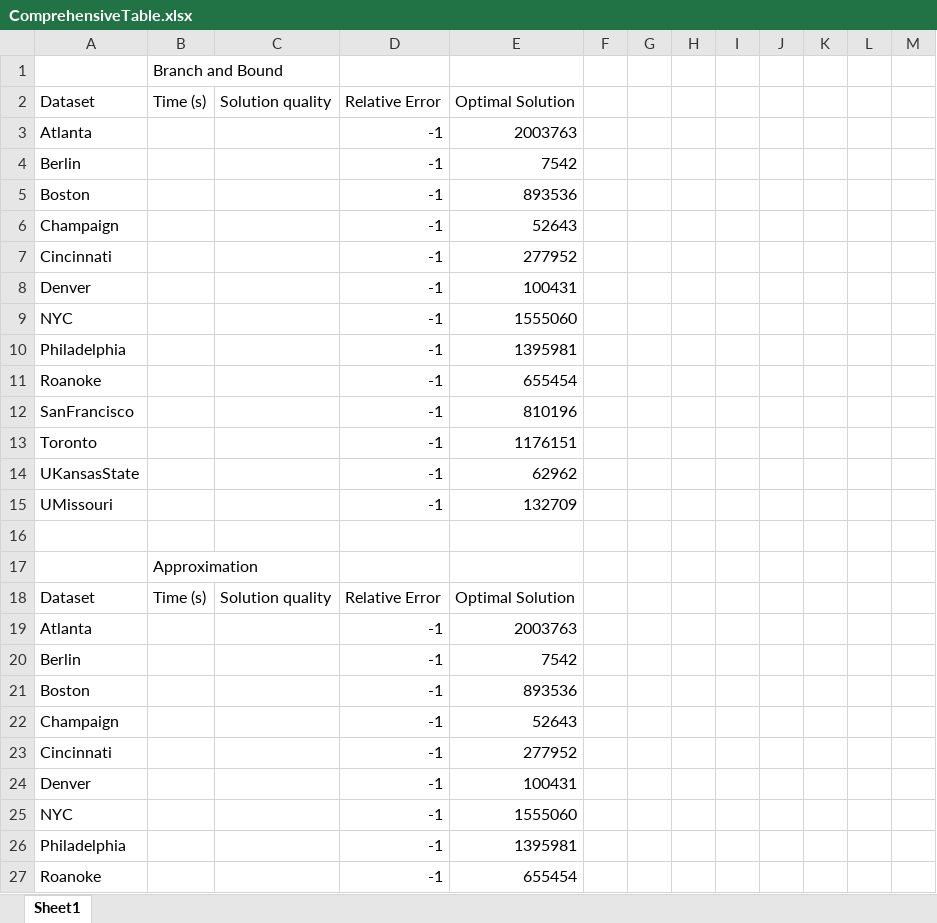
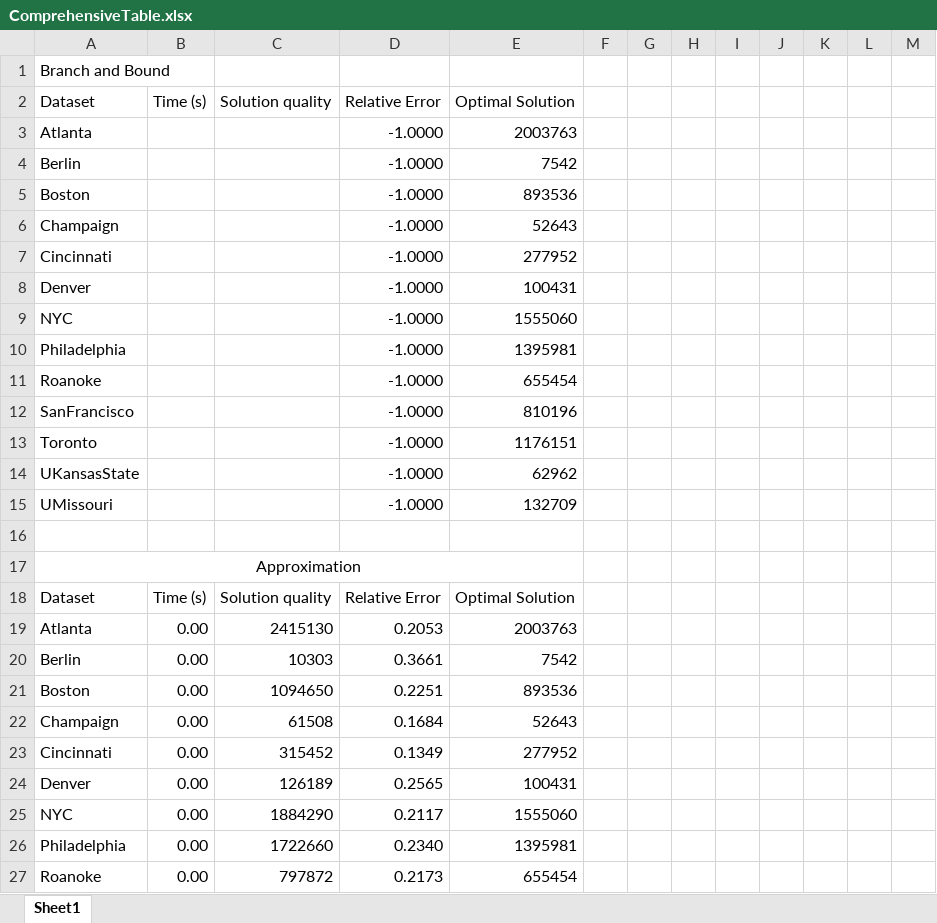
Before and after one commit to SND96/TSP-Project, an Excel workbook: ComprehensiveTable.xlsx, sheet Sheet1, drawn as a sheet; only a part is shown; values as stored, in another font and other column widths than the file's, no borders; removed rows and columns are numbered as before the commit, all else as after; the diff covers the shown part only; the diff names each change by its address in the sheet, - before the commit and + after, or states it on an @@ line.

```diff
--- a/ComprehensiveTable.xlsx (sheet Sheet1)
+++ b/ComprehensiveTable.xlsx (sheet Sheet1)
-row 1:  | Branch and Bound
+row 1: Branch and Bound
-D3:D15 (Relative Error): -1
+D3:D15 (Relative Error): -1.0000
-row 17:  | Approximation
+row 17: Approximation
-B19:B27 (Time (s)): (empty)
+B19:B27 (Time (s)): 0.00
-C19 (Solution quality): (empty)
+C19 (Solution quality): 2415130
-D19 (Relative Error): -1
+D19 (Relative Error): 0.2053
-C20 (Solution quality): (empty)
+C20 (Solution quality): 10303
-D20 (Relative Error): -1
+D20 (Relative Error): 0.3661
-C21 (Solution quality): (empty)
+C21 (Solution quality): 1094650
-D21 (Relative Error): -1
+D21 (Relative Error): 0.2251
-C22 (Solution quality): (empty)
+C22 (Solution quality): 61508
-D22 (Relative Error): -1
+D22 (Relative Error): 0.1684
-C23 (Solution quality): (empty)
+C23 (Solution quality): 315452
-D23 (Relative Error): -1
+D23 (Relative Error): 0.1349
-C24 (Solution quality): (empty)
+C24 (Solution quality): 126189
-D24 (Relative Error): -1
+D24 (Relative Error): 0.2565
-C25 (Solution quality): (empty)
+C25 (Solution quality): 1884290
-D25 (Relative Error): -1
+D25 (Relative Error): 0.2117
-C26 (Solution quality): (empty)
+C26 (Solution quality): 1722660
-D26 (Relative Error): -1
+D26 (Relative Error): 0.2340
-C27 (Solution quality): (empty)
+C27 (Solution quality): 797872
-D27 (Relative Error): -1
+D27 (Relative Error): 0.2173
```
Also changed, not shown: 17 added rows, 1 removed row and 59 edited cells elsewhere in this sheet, 5 other files.
